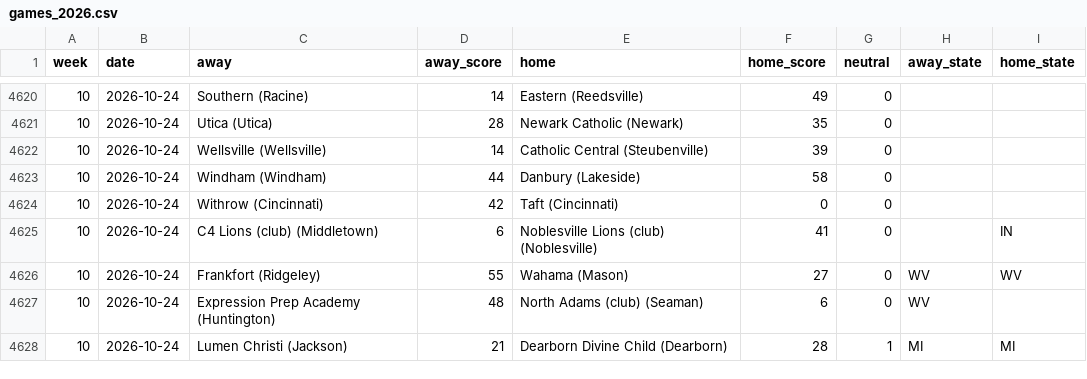
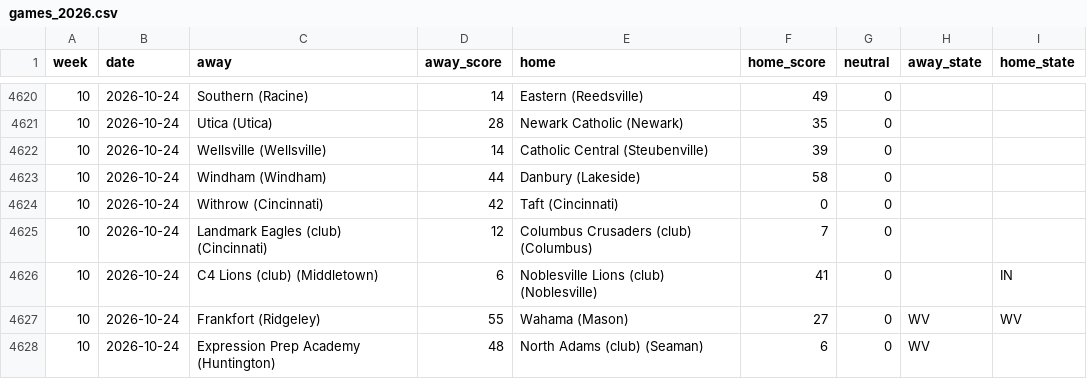
Before and after one commit to ktgz892ydt-gif/sneaky-fb-ratings, a CSV file: data/games_2026.csv, drawn as a sheet; only a part is shown, gaps mark what is left out; the shorter side is filled out with more unchanged rows; the diff names each change by its address in the sheet, - before the commit and + after, or states it on an @@ line.

```diff
--- a/data/games_2026.csv
+++ b/data/games_2026.csv
+row 4625: 10 | 2026-10-24 | Landmark Eagles (club) (Cincinnati) | 12 | Columbus Crusaders (club) (Columbus) | 7 | 0
```
Also changed, not shown: 4 other files.
